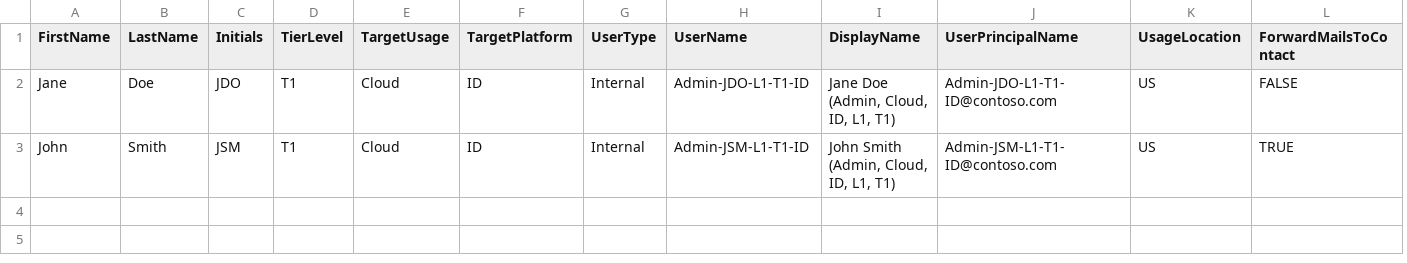
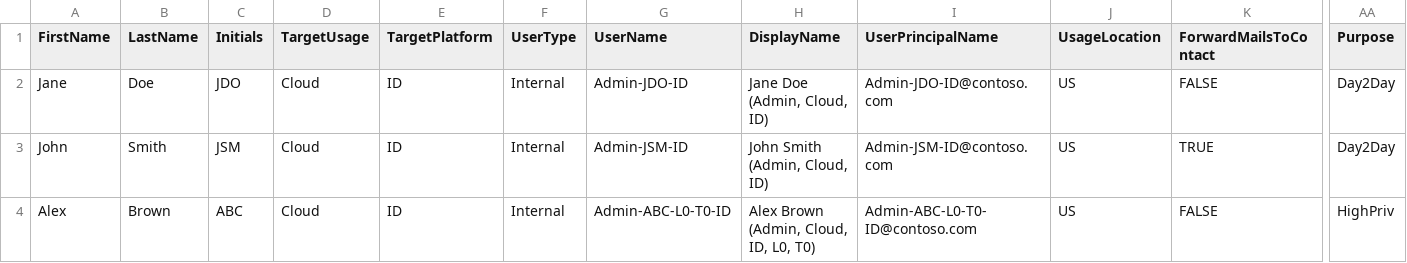
Before and after one commit to KnudsenMorten/PIM4EntraPS, a CSV file: config/Account-Definitions-Admins.custom.sample.csv, drawn as a sheet; only a part is shown, gaps mark what is left out; removed rows and columns are numbered as before the commit, all else as after; rows hold the shown columns only; the diff names each change by its address in the sheet, - before the commit and + after, or states it on an @@ line.

```diff
--- a/config/Account-Definitions-Admins.custom.sample.csv
+++ b/config/Account-Definitions-Admins.custom.sample.csv
-column D (TierLevel), rows 2-3: T1 | T1
+column AA (Purpose), rows 2-3: Day2Day | Day2Day
-G2 (UserName): Admin-JDO-L1-T1-ID
+G2 (UserName): Admin-JDO-ID
-H2 (DisplayName): Jane Doe (Admin, Cloud, ID, L1, T1)
+H2 (DisplayName): Jane Doe (Admin, Cloud, ID)
-I2 (UserPrincipalName): Admin-JDO-L1-T1-ID@contoso.com
+I2 (UserPrincipalName): Admin-JDO-ID@contoso.com
-G3 (UserName): Admin-JSM-L1-T1-ID
+G3 (UserName): Admin-JSM-ID
-H3 (DisplayName): John Smith (Admin, Cloud, ID, L1, T1)
+H3 (DisplayName): John Smith (Admin, Cloud, ID)
-I3 (UserPrincipalName): Admin-JSM-L1-T1-ID@contoso.com
+I3 (UserPrincipalName): Admin-JSM-ID@contoso.com
+row 4: Alex | Brown | ABC | Cloud | ID | Internal | Admin-ABC-L0-T0-ID | Alex Brown (Admin, Cloud, ID, L0, T0) | Admin-ABC-L0-T0-ID@contoso.com | US | FALSE | HighPriv
```
Also changed, not shown: config/PIM-Assignments-Admins.custom.sample.csv, 14 other files.
